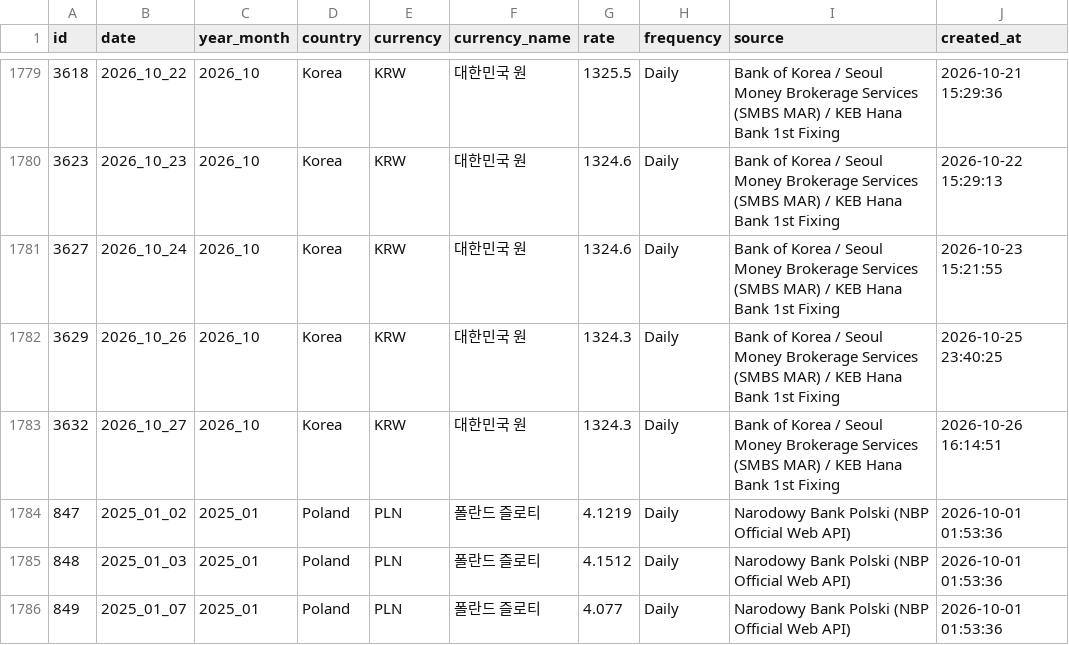
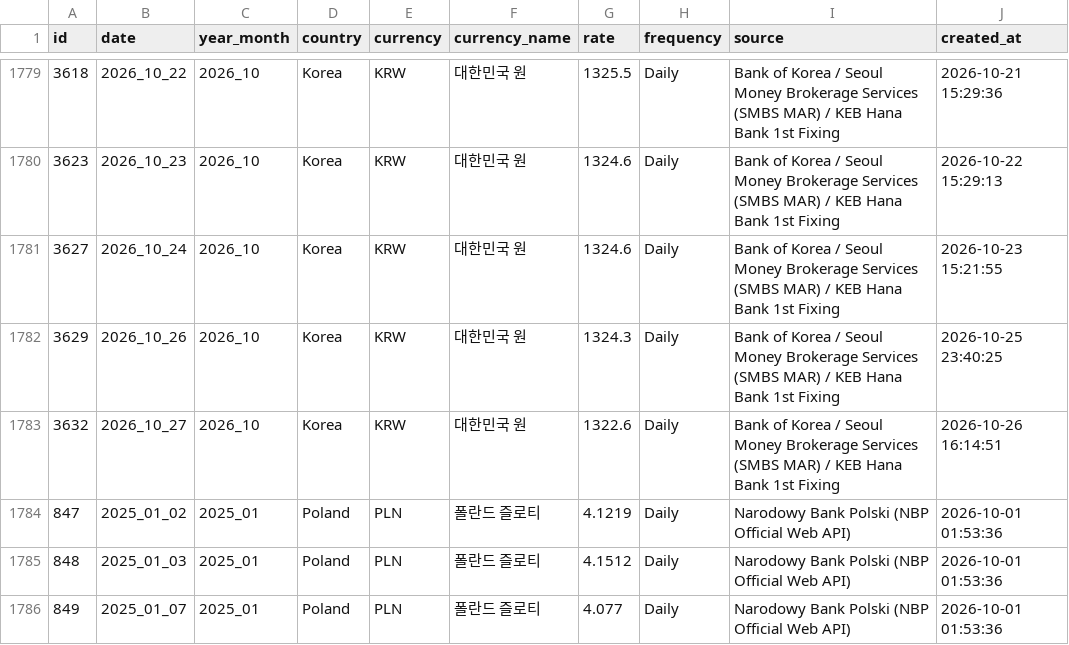
Before and after one commit to munani82/central_bank_exchange_rates, a CSV file: secondary_data/cleaned_exchange_rates.csv, drawn as a sheet; only a part is shown, gaps mark what is left out.

```diff
--- a/secondary_data/cleaned_exchange_rates.csv
+++ b/secondary_data/cleaned_exchange_rates.csv
@@ -1782,3 +1782,3 @@
 3629,2026_10_26,2026_10,Korea,KRW,대한민국 원,1324.3,Daily,Bank of Korea / Seoul Money Brokerage Services (SMBS MAR) / KEB Hana Bank 1st Fixing,2026-10-25 23:40:25
-3632,2026_10_27,2026_10,Korea,KRW,대한민국 원,1324.3,Daily,Bank of Korea / Seoul Money Brokerage Services (SMBS MAR) / KEB Hana Bank 1st Fixing,2026-10-26 16:14:51
+3632,2026_10_27,2026_10,Korea,KRW,대한민국 원,1322.6,Daily,Bank of Korea / Seoul Money Brokerage Services (SMBS MAR) / KEB Hana Bank 1st Fixing,2026-10-26 16:14:51
 847,2025_01_02,2025_01,Poland,PLN,폴란드 즐로티,4.1219,Daily,Narodowy Bank Polski (NBP Official Web API),2026-10-01 01:53:36
```
Also changed, not shown: 9 other files.
